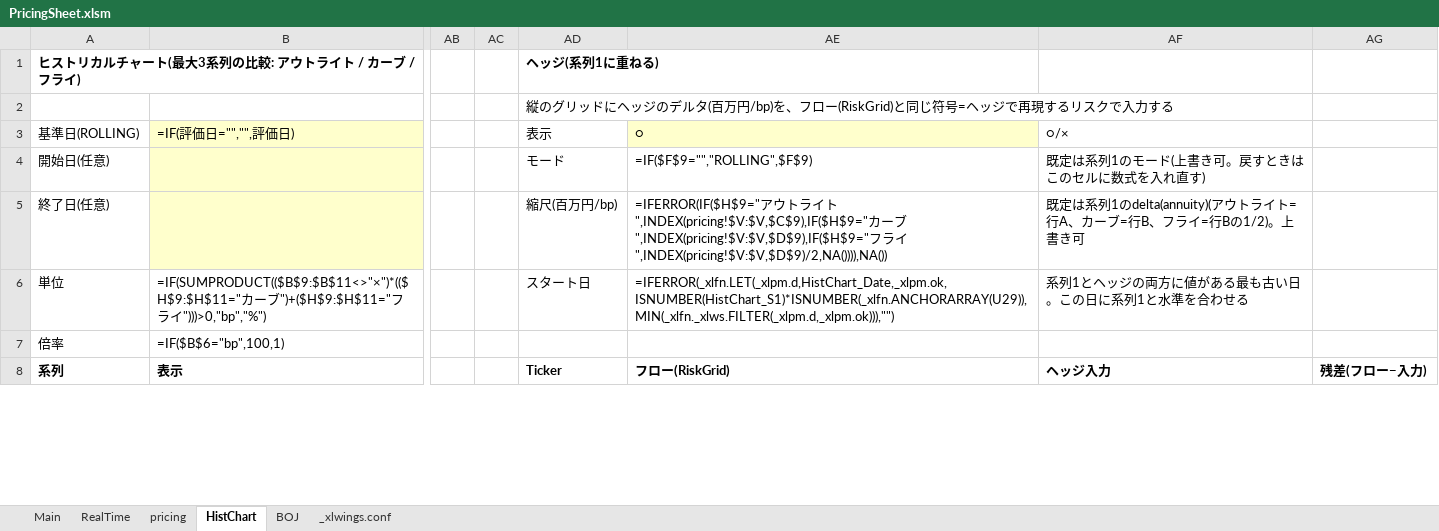
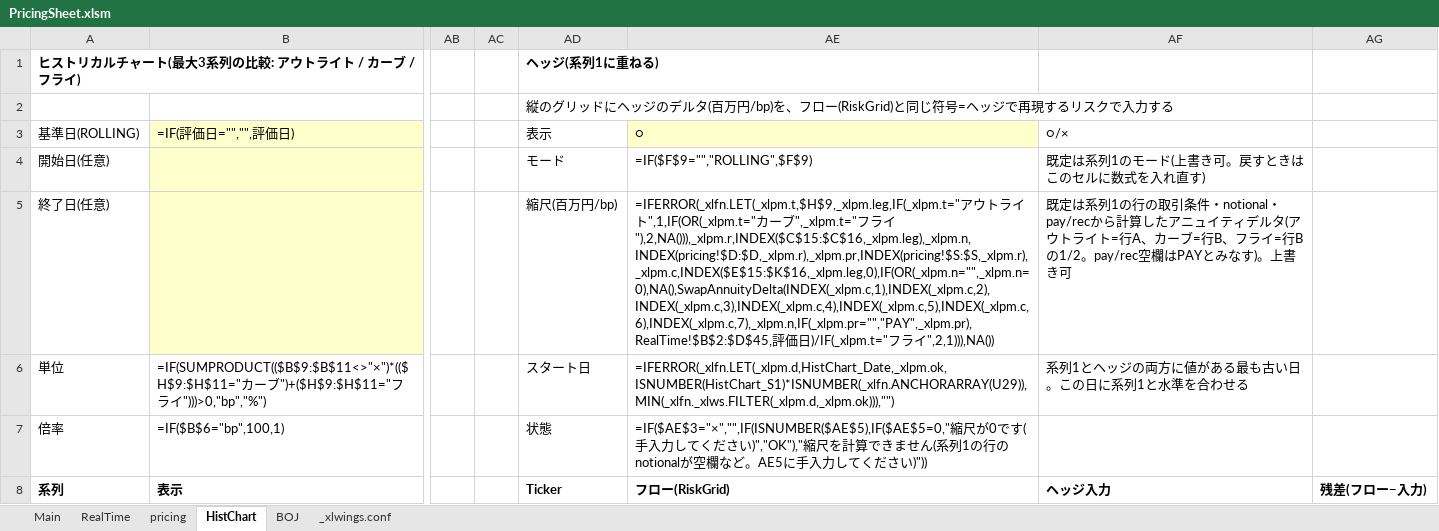
Before and after one commit to Nova-jp/pricing-sheet, an Excel workbook: templates/PricingSheet.xlsm, sheet HistChart, drawn as a sheet; only a part is shown, gaps mark what is left out; values as stored, in another font and other column widths than the file's, no borders; formulas without a stored value are shown as written; charts and pictures not drawn; the diff covers the shown part only; the diff names each change by its address in the sheet, - before the commit and + after, or states it on an @@ line.

```diff
--- a/templates/PricingSheet.xlsm (sheet HistChart)
+++ b/templates/PricingSheet.xlsm (sheet HistChart)
-AE5 (フロー(RiskGrid)): =IFERROR(IF($H$9="アウトライト",INDEX(pricing!$V:$V,$C$9),IF($H$9="カーブ",INDEX(pricing!$V:$V,$D$9),IF($H$9="フライ",INDEX(pricing!$V:$V,$D$9)/2,NA()))),NA())
+AE5 (フロー(RiskGrid)): =IFERROR(_xlfn.LET(_xlpm.t,$H$9,_xlpm.leg,IF(_xlpm.t="アウトライト",1,IF(OR(_xlpm.t="カーブ",_xlpm.t="フライ"),2,NA())),_xlpm.r,INDEX($C$15:$C$16,_xlpm.leg),_xlpm.n,INDEX(pricing!$D:$D,_xlpm.r),_xlpm.pr,INDEX(pricing!$S:$S,_xlpm.r),_xlpm.c,INDEX($E$15:$K$16,_xlpm.leg,0),IF(OR(_xlpm.n="",_xlpm.n=0),NA(),SwapAnnuityDelta(INDEX(_xlpm.c,1),INDEX(_xlpm.c,2),INDEX(_xlpm.c,3),INDEX(_xlpm.c,4),INDEX(_xlpm.c,5),INDEX(_xlpm.c,6),INDEX(_xlpm.c,7),_xlpm.n,IF(_xlpm.pr="","PAY",_xlpm.pr),RealTime!$B$2:$D$45,評価日)/IF(_xlpm.t="フライ",2,1))),NA())
-AF5 (ヘッジ入力): …系列1のdelta(annuity)(アウトライト=行A、カーブ=行B、フライ=行Bの1/2)。上書き…
+AF5 (ヘッジ入力): …系列1の行の取引条件・notional・pay/recから計算したアニュイティデルタ(アウトライト=行A、カーブ=行B、フライ=行Bの1/2。pay/rec空欄はPAYとみなす)。上書き…
-AD7 (Ticker): (empty)
+AD7 (Ticker): 状態
-AE7 (フロー(RiskGrid)): (empty)
+AE7 (フロー(RiskGrid)): =IF($AE$3="×","",IF(ISNUMBER($AE$5),IF($AE$5=0,"縮尺が0です(手入力してください)","OK"),"縮尺を計算できません(系列1の行のnotionalが空欄など。AE5に手入力してください)"))
```
Also changed, not shown: 6 edited cells elsewhere in this sheet, charts or pictures, 2 other files.
